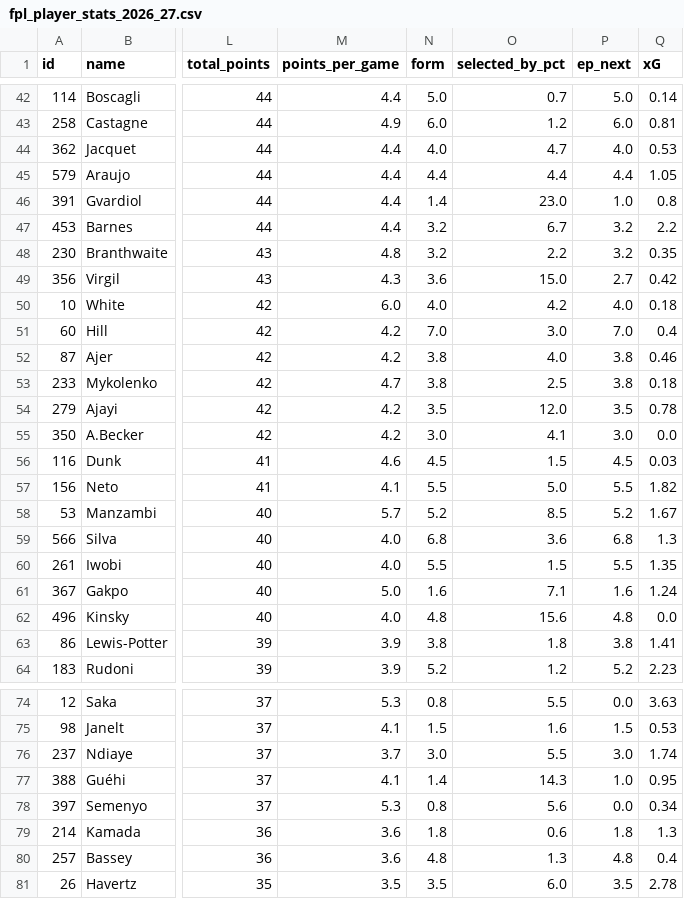
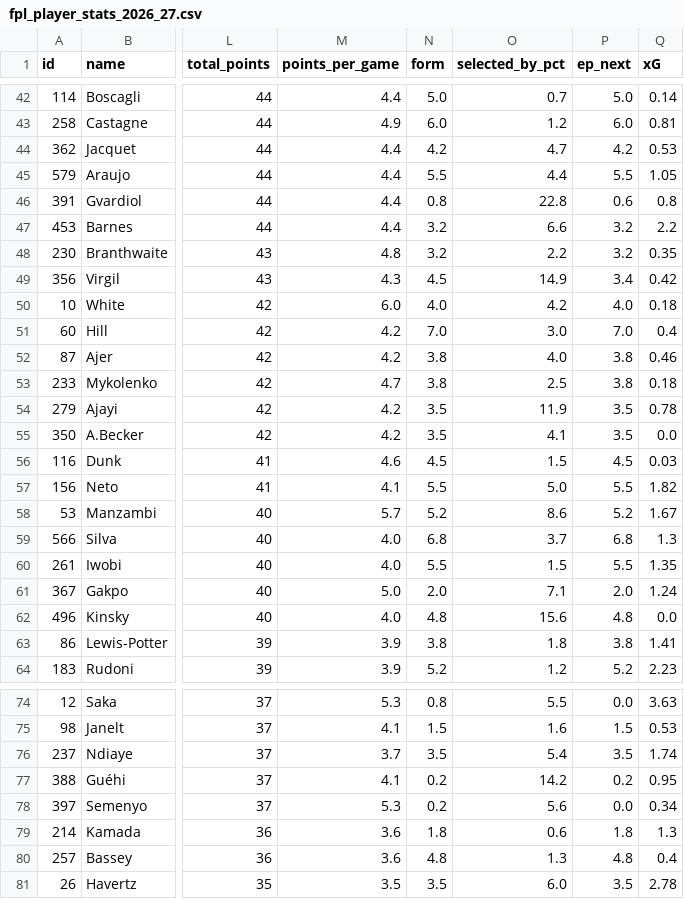
Before and after one commit to iceyfuture/prem_predictor_updated, a CSV file: outputs/fpl_player_stats_2026_27.csv, drawn as a sheet; only a part is shown, gaps mark what is left out; the diff covers the shown part only; the diff names each change by its address in the sheet, - before the commit and + after, or states it on an @@ line.

```diff
--- a/outputs/fpl_player_stats_2026_27.csv
+++ b/outputs/fpl_player_stats_2026_27.csv
-N44 (form): 4.0
+N44 (form): 4.2
-P44 (ep_next): 4.0
+P44 (ep_next): 4.2
-N45 (form): 4.4
+N45 (form): 5.5
-P45 (ep_next): 4.4
+P45 (ep_next): 5.5
-N46 (form): 1.4
+N46 (form): 0.8
-O46 (selected_by_pct): 23.0
+O46 (selected_by_pct): 22.8
-P46 (ep_next): 1.0
+P46 (ep_next): 0.6
-O47 (selected_by_pct): 6.7
+O47 (selected_by_pct): 6.6
-N49 (form): 3.6
+N49 (form): 4.5
-O49 (selected_by_pct): 15.0
+O49 (selected_by_pct): 14.9
-P49 (ep_next): 2.7
+P49 (ep_next): 3.4
-O54 (selected_by_pct): 12.0
+O54 (selected_by_pct): 11.9
-N55 (form): 3.0
+N55 (form): 3.5
-P55 (ep_next): 3.0
+P55 (ep_next): 3.5
-O58 (selected_by_pct): 8.5
+O58 (selected_by_pct): 8.6
-O59 (selected_by_pct): 3.6
+O59 (selected_by_pct): 3.7
-N61 (form): 1.6
+N61 (form): 2.0
-P61 (ep_next): 1.6
+P61 (ep_next): 2.0
-N76 (form): 3.0
+N76 (form): 3.5
-O76 (selected_by_pct): 5.5
+O76 (selected_by_pct): 5.4
-P76 (ep_next): 3.0
+P76 (ep_next): 3.5
-N77 (form): 1.4
+N77 (form): 0.2
-O77 (selected_by_pct): 14.3
+O77 (selected_by_pct): 14.2
-P77 (ep_next): 1.0
+P77 (ep_next): 0.2
-N78 (form): 0.8
+N78 (form): 0.2
```
Also changed, not shown: 84 edited cells elsewhere in this file, dashboard/ledger.csv, outputs/fpl_form_ratings.csv, 7 other files.
